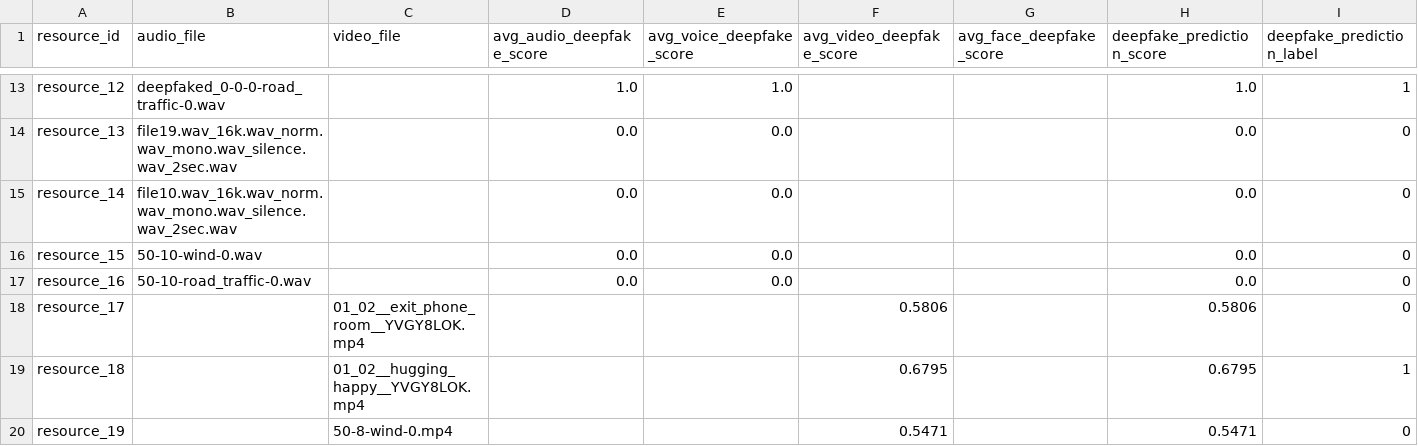
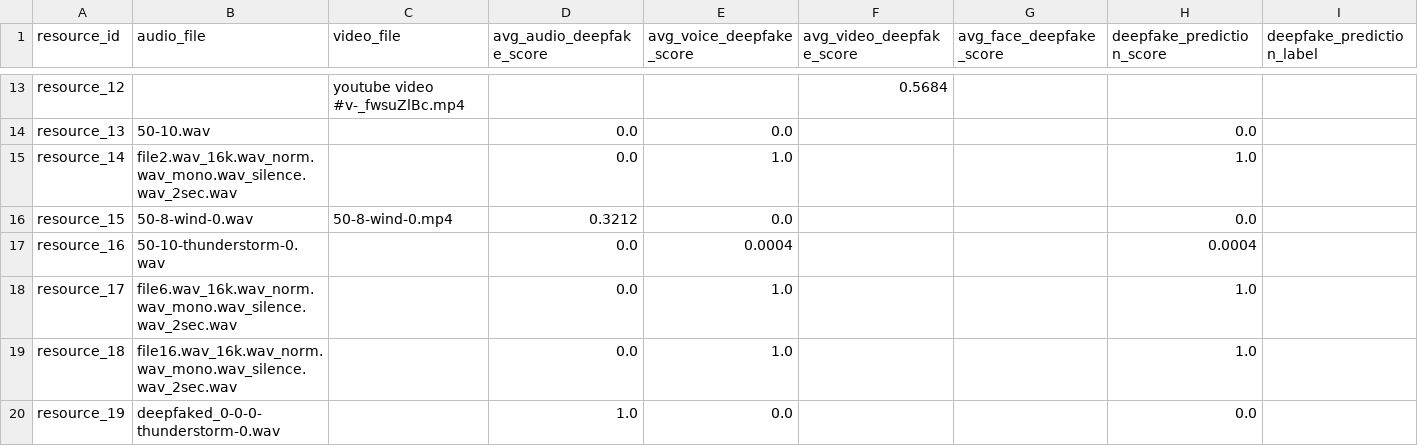
Before and after one commit to ThanusiyanS/FYP_Phantom_Vision, a CSV file: backend/deepfake_detection/deepfake_score.csv, drawn as a sheet; only a part is shown, gaps mark what is left out; the diff covers the shown part only; the diff names each change by its address in the sheet, - before the commit and + after, or states it on an @@ line.

Commit message:
final score updated

```diff
--- a/backend/deepfake_detection/deepfake_score.csv
+++ b/backend/deepfake_detection/deepfake_score.csv
-B13 (audio_file): deepfaked_0-0-0-road_traffic-0.wav
+B13 (audio_file): (empty)
-C13 (video_file): (empty)
+C13 (video_file): youtube video #v-_fwsuZlBc.mp4
-D13 (avg_audio_deepfake_score): 1.0
+D13 (avg_audio_deepfake_score): (empty)
-E13 (avg_voice_deepfake_score): 1.0
+E13 (avg_voice_deepfake_score): (empty)
-F13 (avg_video_deepfake_score): (empty)
+F13 (avg_video_deepfake_score): 0.5684
-H13 (deepfake_prediction_score): 1.0
+H13 (deepfake_prediction_score): (empty)
-I13 (deepfake_prediction_label): 1
+I13 (deepfake_prediction_label): (empty)
-B14 (audio_file): file19.wav_16k.wav_norm.wav_mono.wav_silence.wav_2sec.wav
+B14 (audio_file): 50-10.wav
-I14:I18 (deepfake_prediction_label): 0
+I14:I18 (deepfake_prediction_label): (empty)
-B15 (audio_file): file10.wav_16k.wav_norm.wav_mono.wav_silence.wav_2sec.wav
+B15 (audio_file): file2.wav_16k.wav_norm.wav_mono.wav_silence.wav_2sec.wav
-E15 (avg_voice_deepfake_score): 0.0
+E15 (avg_voice_deepfake_score): 1.0
-H15 (deepfake_prediction_score): 0.0
+H15 (deepfake_prediction_score): 1.0
-B16 (audio_file): 50-10-wind-0.wav
+B16 (audio_file): 50-8-wind-0.wav
-C16 (video_file): (empty)
+C16 (video_file): 50-8-wind-0.mp4
-D16 (avg_audio_deepfake_score): 0.0
+D16 (avg_audio_deepfake_score): 0.3212
-B17 (audio_file): 50-10-road_traffic-0.wav
+B17 (audio_file): 50-10-thunderstorm-0.wav
-E17 (avg_voice_deepfake_score): 0.0
+E17 (avg_voice_deepfake_score): 0.0004
-H17 (deepfake_prediction_score): 0.0
+H17 (deepfake_prediction_score): 0.0004
-B18 (audio_file): (empty)
+B18 (audio_file): file6.wav_16k.wav_norm.wav_mono.wav_silence.wav_2sec.wav
-C18 (video_file): 01_02__exit_phone_room__YVGY8LOK.mp4
+C18 (video_file): (empty)
-D18:D19 (avg_audio_deepfake_score): (empty)
+D18:D19 (avg_audio_deepfake_score): 0.0
-E18:E19 (avg_voice_deepfake_score): (empty)
+E18:E19 (avg_voice_deepfake_score): 1.0
-F18 (avg_video_deepfake_score): 0.5806
+F18 (avg_video_deepfake_score): (empty)
-H18 (deepfake_prediction_score): 0.5806
+H18 (deepfake_prediction_score): 1.0
-B19 (audio_file): (empty)
+B19 (audio_file): file16.wav_16k.wav_norm.wav_mono.wav_silence.wav_2sec.wav
-C19 (video_file): 01_02__hugging_happy__YVGY8LOK.mp4
+C19 (video_file): (empty)
-F19 (avg_video_deepfake_score): 0.6795
+F19 (avg_video_deepfake_score): (empty)
-H19 (deepfake_prediction_score): 0.6795
+H19 (deepfake_prediction_score): 1.0
-I19 (deepfake_prediction_label): 1
+I19 (deepfake_prediction_label): (empty)
-B20 (audio_file): (empty)
+B20 (audio_file): deepfaked_0-0-0-thunderstorm-0.wav
-C20 (video_file): 50-8-wind-0.mp4
+C20 (video_file): (empty)
-D20 (avg_audio_deepfake_score): (empty)
+D20 (avg_audio_deepfake_score): 1.0
-E20 (avg_voice_deepfake_score): (empty)
+E20 (avg_voice_deepfake_score): 0.0
-F20 (avg_video_deepfake_score): 0.5471
+F20 (avg_video_deepfake_score): (empty)
-H20 (deepfake_prediction_score): 0.5471
+H20 (deepfake_prediction_score): 0.0
-I20 (deepfake_prediction_label): 0
+I20 (deepfake_prediction_label): (empty)
```
Also changed, not shown: 138 edited cells elsewhere in this file, 4 other files.
